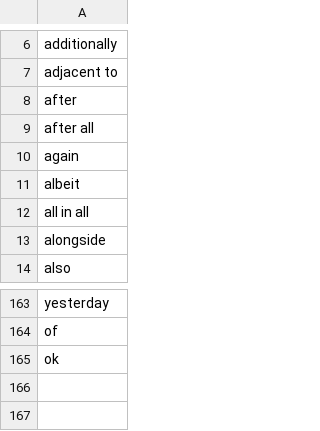
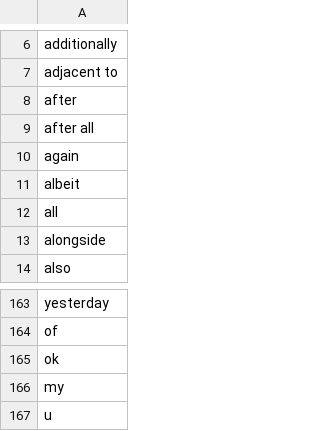
Before and after one commit to rahelest/jprrm, a CSV file: HashHunt/config/wordFilter.csv, drawn as a sheet; only a part is shown, gaps mark what is left out.

```diff
--- a/HashHunt/config/wordFilter.csv
+++ b/HashHunt/config/wordFilter.csv
@@ -11,3 +11,3 @@ again
 albeit
-all in all
+all
 alongside
@@ -165 +165,3 @@ of
 ok
+my
+u
```
